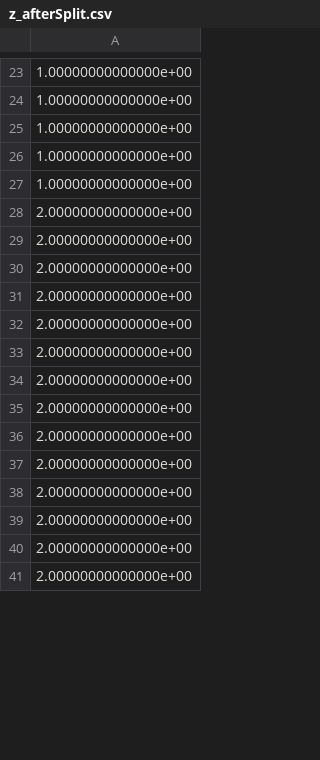
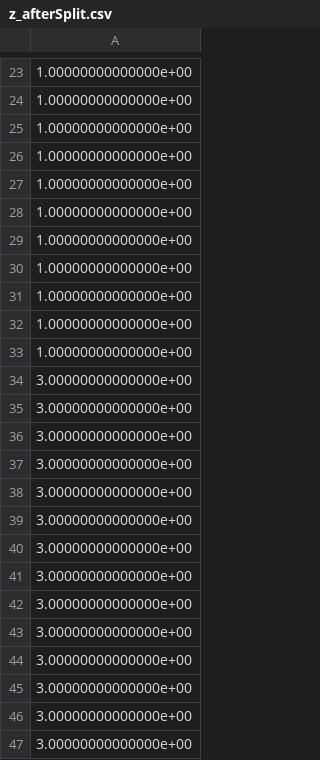
Before and after one commit to ivonavoroneckajaglasgow/MoE, a CSV file: z_afterSplit.csv, drawn as a sheet; only a part is shown, gaps mark what is left out; the shorter side is filled out with more unchanged rows; the diff covers the shown part only.

```diff
--- a/z_afterSplit.csv
+++ b/z_afterSplit.csv
@@ -27 +27,21 @@
 1.00000000000000e+00
+1.00000000000000e+00
+1.00000000000000e+00
+1.00000000000000e+00
+1.00000000000000e+00
+1.00000000000000e+00
+1.00000000000000e+00
+3.00000000000000e+00
+3.00000000000000e+00
+3.00000000000000e+00
+3.00000000000000e+00
+3.00000000000000e+00
+3.00000000000000e+00
+3.00000000000000e+00
+3.00000000000000e+00
+3.00000000000000e+00
+3.00000000000000e+00
+3.00000000000000e+00
+3.00000000000000e+00
+3.00000000000000e+00
+3.00000000000000e+00
```
Also changed, not shown: 38 added rows, 49 removed rows and 1 moved row elsewhere in this file, coefs_new.csv, z_afterMCMC.csv, 52 other files.
